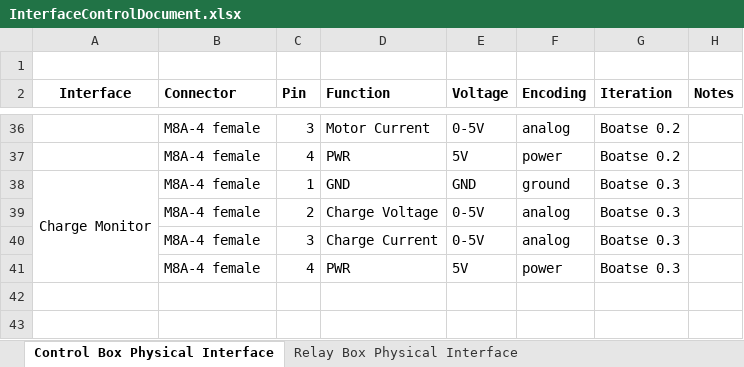
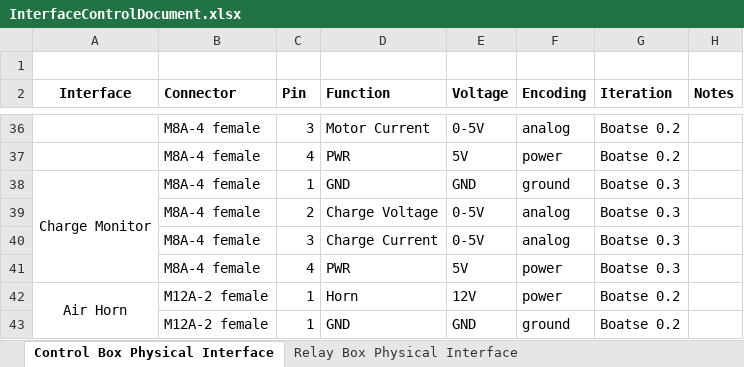
Before and after one commit to goopypanther/hackerboat, an Excel workbook: doc/systems/InterfaceControlDocument.xlsx, sheet Control Box Physical Interface, drawn as a sheet; only a part is shown, gaps mark what is left out; values as stored, in another font and other column widths than the file's, no borders; the diff names each change by its address in the sheet, - before the commit and + after, or states it on an @@ line.

```diff
--- a/doc/systems/InterfaceControlDocument.xlsx (sheet Control Box Physical Interface)
+++ b/doc/systems/InterfaceControlDocument.xlsx (sheet Control Box Physical Interface)
+row 42: Air Horn | M12A-2 female | 1 | Horn | 12V | power | Boatse 0.2
+row 43:  | M12A-2 female | 1 | GND | GND | ground | Boatse 0.2
```
Also changed, not shown: 2 other files.
